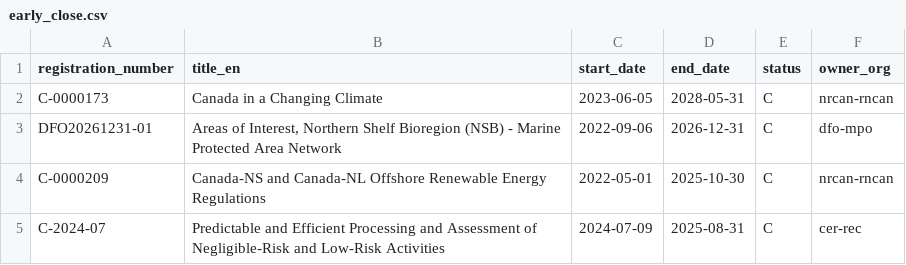
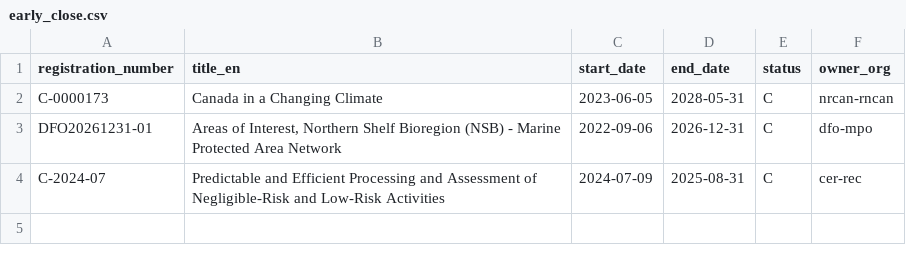
Before and after one commit to PatLittle/Consultations-Tracker, a CSV file: early_close.csv, drawn as a sheet; the diff names each change by its address in the sheet, - before the commit and + after, or states it on an @@ line.

```diff
--- a/early_close.csv
+++ b/early_close.csv
-row 4: C-0000209 | Canada-NS and Canada-NL Offshore Renewable Energy Regulations | 2022-05-01 | 2025-10-30 | C | nrcan-rncan
```
Also changed, not shown: late_close.csv, p5m5_close.csv, 2 other files.
